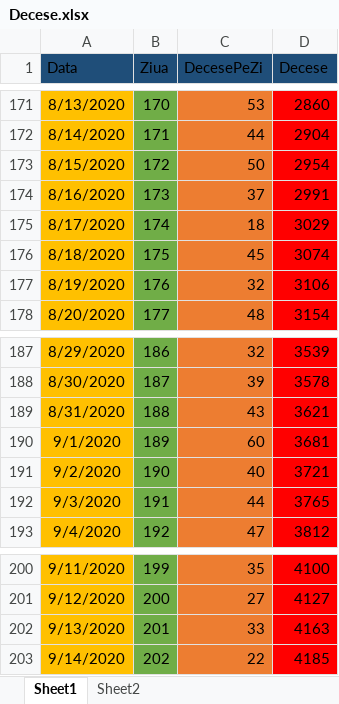
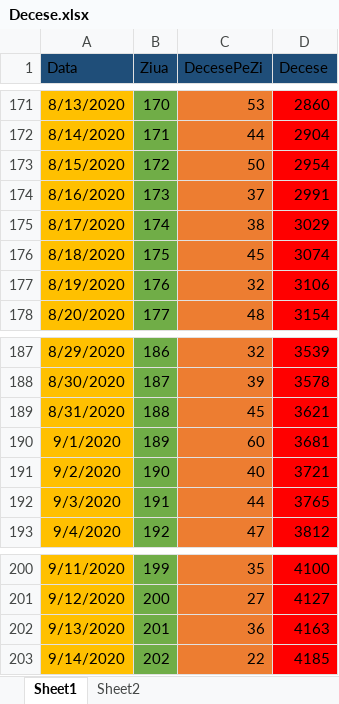
Before and after one commit to andrei98c/Licenta_covid19_UTCN, an Excel workbook: Database/Csaki/Decese.xlsx, sheet Sheet1, drawn as a sheet; only a part is shown, gaps mark what is left out; values as stored, in another font and other column widths than the file's, no borders; the diff covers the shown part only; the diff names each change by its address in the sheet, - before the commit and + after, or states it on an @@ line.

Commit message:
Add files via upload

```diff
--- a/Database/Csaki/Decese.xlsx (sheet Sheet1)
+++ b/Database/Csaki/Decese.xlsx (sheet Sheet1)
-C175 (DecesePeZi): 18
+C175 (DecesePeZi): 38
-C189 (DecesePeZi): 43
+C189 (DecesePeZi): 45
-C202 (DecesePeZi): 33
+C202 (DecesePeZi): 36
```
Also changed, not shown: 154 added rows elsewhere in this sheet.
